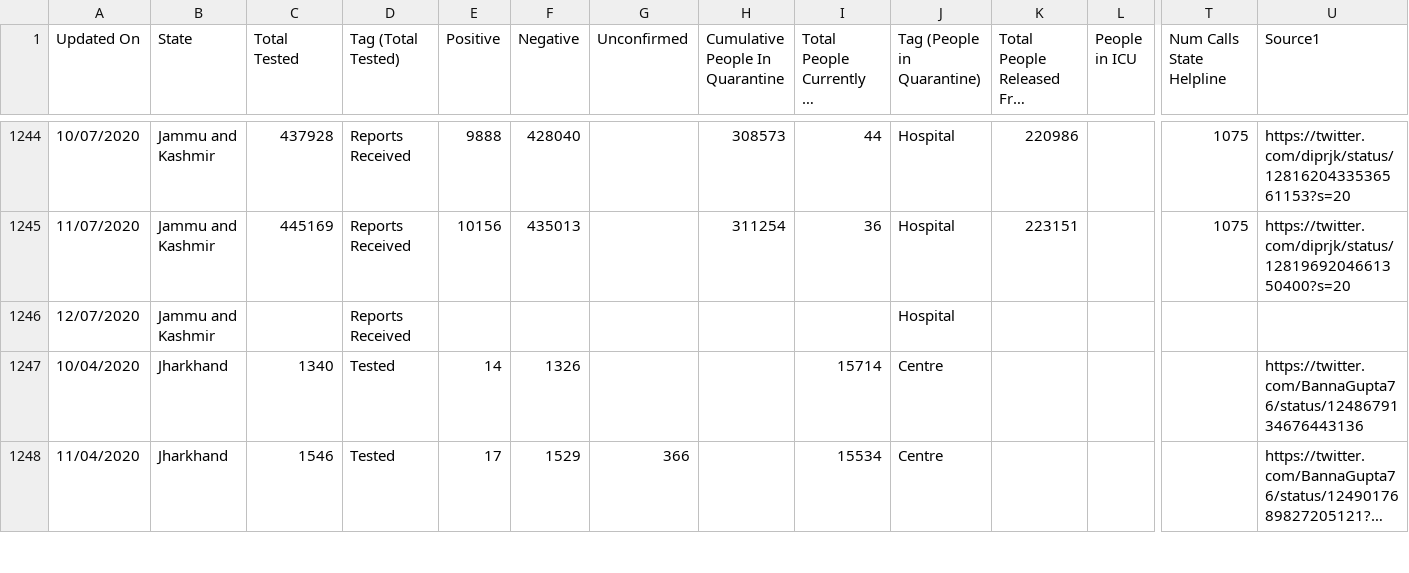
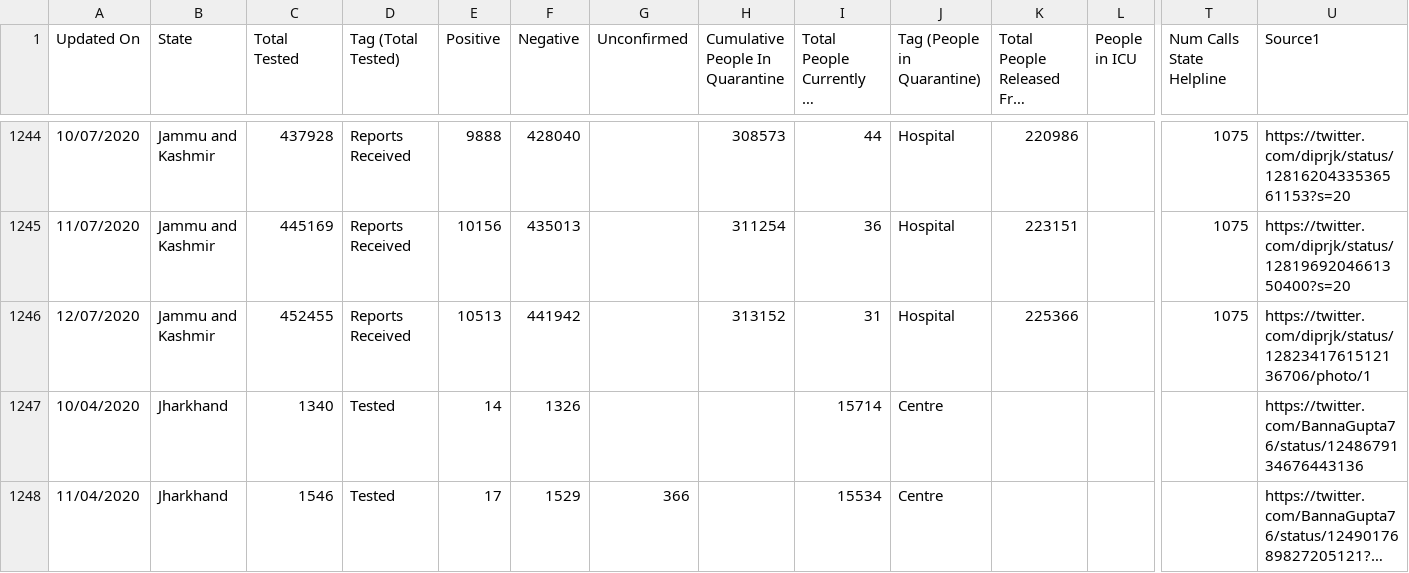
Before and after one commit to maaz619/api, a CSV file: csv/latest/statewise_tested_numbers_data.csv, drawn as a sheet; only a part is shown, gaps mark what is left out; long unchanged cells end in …; removed rows and columns are numbered as before the commit, all else as after; rows hold the shown columns only; the diff names each change by its address in the sheet, - before the commit and + after, or states it on an @@ line.

Commit message:
data updated on - Sun Jul 12 18:26:28 UTC 2020

```diff
--- a/csv/latest/statewise_tested_numbers_data.csv
+++ b/csv/latest/statewise_tested_numbers_data.csv
-row 1246: 12/07/2020 | Jammu and Kashmir |  | Reports Received |  |  |  |  |  | Hospital
+row 1246: 12/07/2020 | Jammu and Kashmir | 452455 | Reports Received | 10513 | 441942 |  | 313152 | 31 | Hospital | 225366 |  | 1075 | https://twitter.com/diprjk/status/1282341761512136706/photo/1
```
Also changed, not shown: csv/latest/district_wise.csv, 36 other files.
